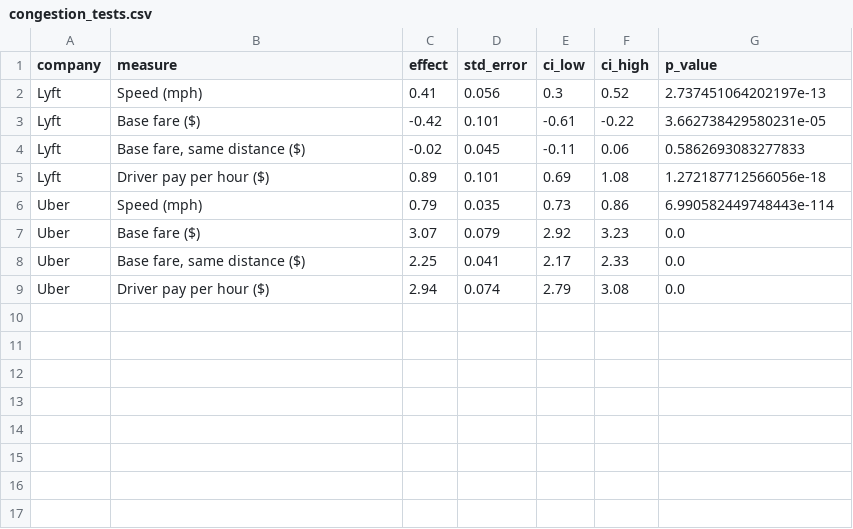
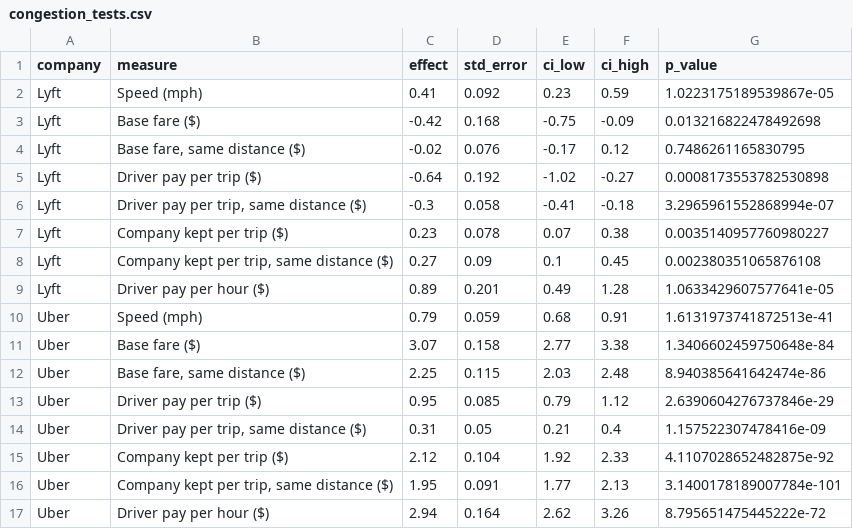
Before and after one commit to arnoldmuzarurwi/nyc-rideshare-driver-pay, a CSV file: exports/congestion_tests.csv, drawn as a sheet.

Commit message:
Add fare split tests and cluster errors by pickup zone

```diff
--- a/exports/congestion_tests.csv
+++ b/exports/congestion_tests.csv
@@ -1,9 +1,17 @@
 company,measure,effect,std_error,ci_low,ci_high,p_value
-Lyft,Speed (mph),0.41,0.056,0.3,0.52,2.737451064202197e-13
-Lyft,Base fare ($),-0.42,0.101,-0.61,-0.22,3.662738429580231e-05
-Lyft,"Base fare, same distance ($)",-0.02,0.045,-0.11,0.06,0.5862693083277833
-Lyft,Driver pay per hour ($),0.89,0.101,0.69,1.08,1.272187712566056e-18
-Uber,Speed (mph),0.79,0.035,0.73,0.86,6.990582449748443e-114
-Uber,Base fare ($),3.07,0.079,2.92,3.23,0.0
-Uber,"Base fare, same distance ($)",2.25,0.041,2.17,2.33,0.0
-Uber,Driver pay per hour ($),2.94,0.074,2.79,3.08,0.0
+Lyft,Speed (mph),0.41,0.092,0.23,0.59,1.0223175189539867e-05
+Lyft,Base fare ($),-0.42,0.168,-0.75,-0.09,0.013216822478492698
+Lyft,"Base fare, same distance ($)",-0.02,0.076,-0.17,0.12,0.7486261165830795
+Lyft,Driver pay per trip ($),-0.64,0.192,-1.02,-0.27,0.0008173553782530898
+Lyft,"Driver pay per trip, same distance ($)",-0.3,0.058,-0.41,-0.18,3.2965961552868994e-07
+Lyft,Company kept per trip ($),0.23,0.078,0.07,0.38,0.0035140957760980227
+Lyft,"Company kept per trip, same distance ($)",0.27,0.09,0.1,0.45,0.002380351065876108
+Lyft,Driver pay per hour ($),0.89,0.201,0.49,1.28,1.0633429607577641e-05
+Uber,Speed (mph),0.79,0.059,0.68,0.91,1.6131973741872513e-41
+Uber,Base fare ($),3.07,0.158,2.77,3.38,1.3406602459750648e-84
+Uber,"Base fare, same distance ($)",2.25,0.115,2.03,2.48,8.940385641642474e-86
+Uber,Driver pay per trip ($),0.95,0.085,0.79,1.12,2.6390604276737846e-29
+Uber,"Driver pay per trip, same distance ($)",0.31,0.05,0.21,0.4,1.157522307478416e-09
+Uber,Company kept per trip ($),2.12,0.104,1.92,2.33,4.1107028652482875e-92
+Uber,"Company kept per trip, same distance ($)",1.95,0.091,1.77,2.13,3.1400178189007784e-101
+Uber,Driver pay per hour ($),2.94,0.164,2.62,3.26,8.795651475445222e-72
```
Also changed, not shown: 1 other file.
